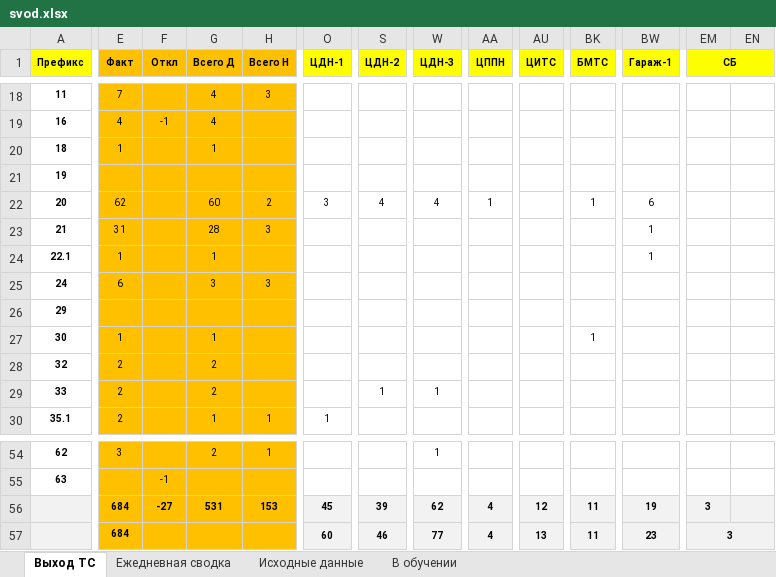
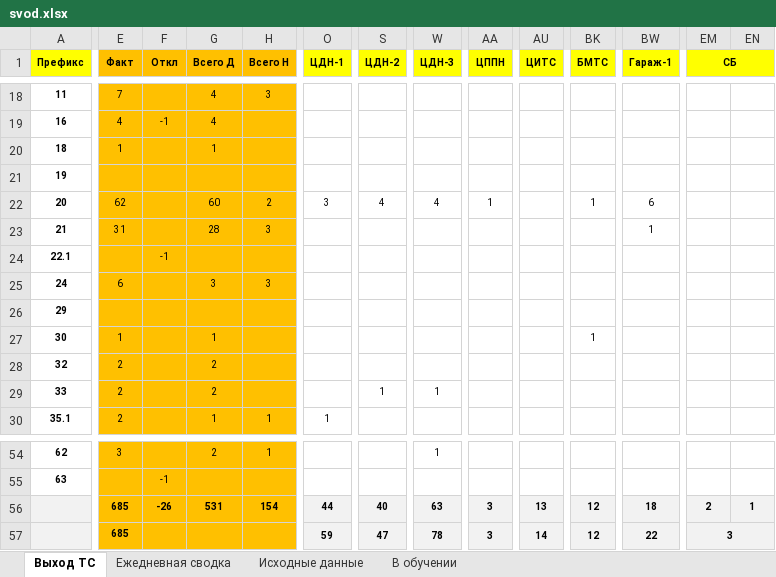
Before and after one commit to aura2889/summary, an Excel workbook: archive/2026-11-26/svod.xlsx, sheet Выход ТС, drawn as a sheet; only a part is shown, gaps mark what is left out; values as stored, in another font and other column widths than the file's, no borders; the diff covers the shown part only; the diff names each change by its address in the sheet, - before the commit and + after, or states it on an @@ line.

```diff
--- a/archive/2026-11-26/svod.xlsx (sheet Выход ТС)
+++ b/archive/2026-11-26/svod.xlsx (sheet Выход ТС)
-E24 (Факт): 1
+E24 (Факт): (empty)
-F24 (Откл): (empty)
+F24 (Откл): -1
-G24 (Всего Д): 1
+G24 (Всего Д): (empty)
-BW24 (Гараж-1): 1
+BW24 (Гараж-1): (empty)
-E56:E57 (Факт): 684
+E56:E57 (Факт): 685
-F56 (Откл): -27
+F56 (Откл): -26
-H56 (Всего Н): 153
+H56 (Всего Н): 154
-O56 (ЦДН-1): 45
+O56 (ЦДН-1): 44
-S56 (ЦДН-2): 39
+S56 (ЦДН-2): 40
-W56 (ЦДН-3): 62
+W56 (ЦДН-3): 63
-AA56:AA57 (ЦППН): 4
+AA56:AA57 (ЦППН): 3
-AU56 (ЦИТС): 12
+AU56 (ЦИТС): 13
-BK56:BK57 (БМТС): 11
+BK56:BK57 (БМТС): 12
-BW56 (Гараж-1): 19
+BW56 (Гараж-1): 18
-EM56 (СБ): 3
+EM56 (СБ): 2
-EN56: (empty)
+EN56: 1
-O57 (ЦДН-1): 60
+O57 (ЦДН-1): 59
-S57 (ЦДН-2): 46
+S57 (ЦДН-2): 47
-W57 (ЦДН-3): 77
+W57 (ЦДН-3): 78
-AU57 (ЦИТС): 13
+AU57 (ЦИТС): 14
-BW57 (Гараж-1): 23
+BW57 (Гараж-1): 22
```
Also changed, not shown: 31 edited cells elsewhere in this sheet, sheet Исходные данные, sheet Ежедневная сводка, raw/D3.xlsx, raw/D7.xlsx, 9 other files.
